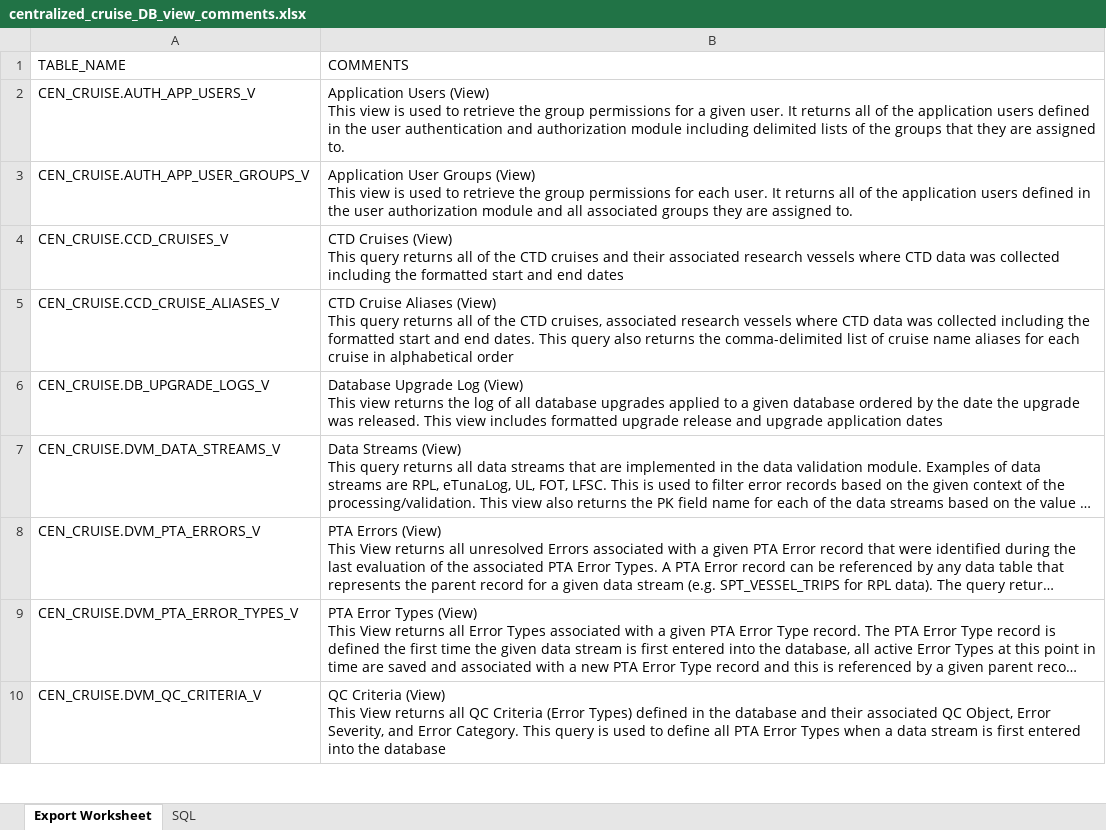
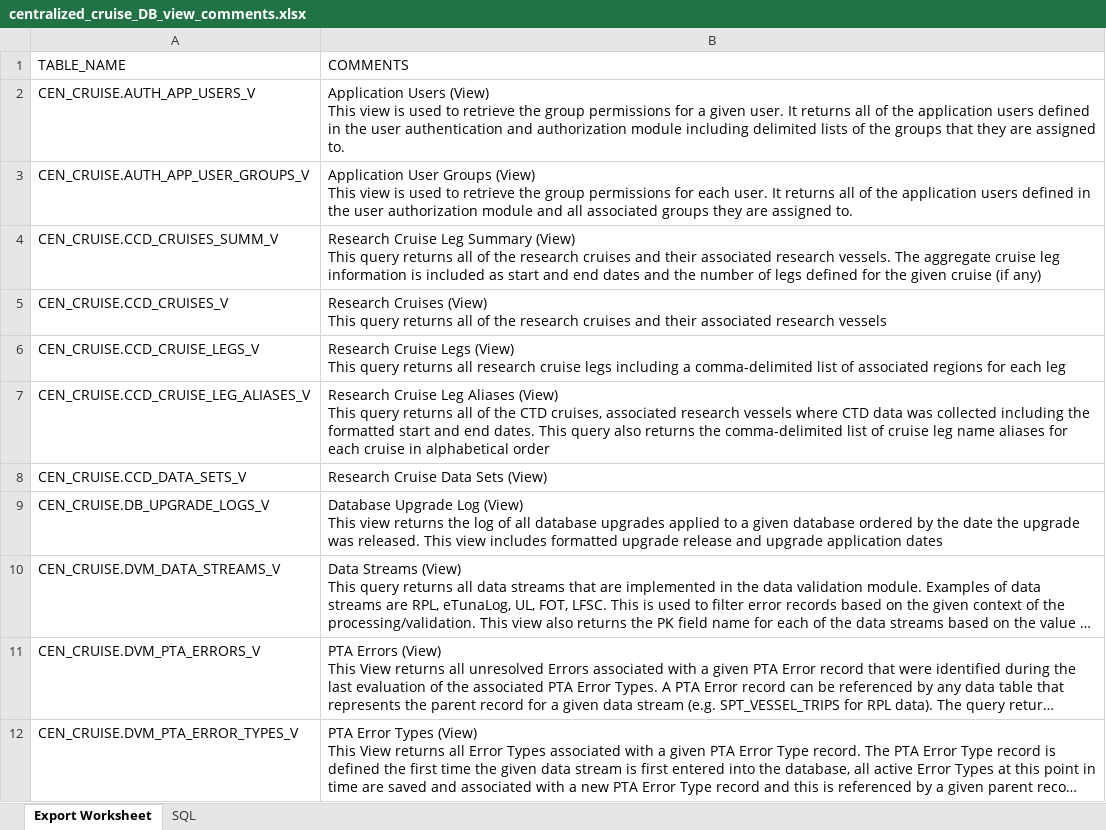
Before and after one commit to noaa-pifsc/Centralized-Cruise-Database, an Excel workbook: docs/centralized_cruise_DB_view_comments.xlsx, sheet Export Worksheet, drawn as a sheet; only a part is shown; the shorter side is filled out with more unchanged rows; long unchanged cells end in …; values as stored, in another font and other column widths than the file's, no borders; addresses are those after the commit; ↵ is a line break in a cell; the diff names each change by its address in the sheet, - before the commit and + after, or states it on an @@ line.

Commit message:
--Centralized Cruise Database - Intermediate Commit--
(this version defines and uses version 0.2 of the database)

Database Updates: Created tables to define data set types, data sets, data set status, cruise legs, regions, cruise leg regions.  Modified CCD_CRUISES table to drop the cruise dates and updated existing dependent views accordingly.  Created CCD_CRUISE_LEGS_V, CCD_CRUISES_SUMM_V, CCD_DATA_SETS_V, CCD_CRUISE_LEG_ALIASES_V.  Modified the CCD_CRUISE_ALIASES table to CCD_CRUISE_LEG_ALIASES to allow cruise legs to have aliases defined for them.  Dropped the CCD_CRUISE_ALIASES_V view

SQL\queries\grant_info.sql was updated with grant statements for the cruise leg and cruise leg aliases
docs\Cruise_DDL_DML_generator.xlsx was updated with cruise legs, cruise leg aliases, regions, and cruise leg regions sheets for defining the various reference table values (exported to SQL\queries\load_ref_data.sql) and data set information (exported to SQL\queries\load_data_set_info.sql)
SQL\queries\refresh_ref_data.sql was created to purge all reference and data set records and execute the load_ref_data.sql and load_data_set_info.sql scripts

docs\Centralized Cruise Database - Technical Documentation.docx was updated with information about the cruise legs and cruise leg aliases
docs\Cruise Name Alias Documentation.docx was renamed to docs\Cruise Leg Name Alias Documentation.docx and updated with information about the cruise legs and cruise leg aliases
docs\DB_DDL_helper_template.xlsx was updated with more database objects
docs\centralized_cruise_DB_view_comments.xlsx was exported with the new database view objects
docs\todo.txt was updated with multiple items to be implemented and some items that were implemented

```diff
--- a/docs/centralized_cruise_DB_view_comments.xlsx (sheet Export Worksheet)
+++ b/docs/centralized_cruise_DB_view_comments.xlsx (sheet Export Worksheet)
+row 4: CEN_CRUISE.CCD_CRUISES_SUMM_V | Research Cruise Leg Summary (View) ↵ This query returns all of the research cruises and their associated research vessels. The aggregate cruise leg information is included as start and end dates and the number of legs defined for the given cruise (if any)
-B5 (COMMENTS): CTD Cruises (View) ↵ This query returns all of the CTD cruises and their associated research vessels where CTD data was collected including the formatted start and end dates
+B5 (COMMENTS): Research Cruises (View) ↵ This query returns all of the research cruises and their associated research vessels
+row 6: CEN_CRUISE.CCD_CRUISE_LEGS_V | Research Cruise Legs (View) ↵ This query returns all research cruise legs including a comma-delimited list of associated regions for each leg
-A7 (TABLE_NAME): CEN_CRUISE.CCD_CRUISE_ALIASES_V
+A7 (TABLE_NAME): CEN_CRUISE.CCD_CRUISE_LEG_ALIASES_V
-B7 (COMMENTS): CTD Cruise Aliases (View) ↵ This query returns all of the CTD cruises, associated research vessels where CTD data was collected including the formatted start and end dates. This query also returns the comma-delimited list of cruise name aliases…
+B7 (COMMENTS): Research Cruise Leg Aliases (View) ↵ This query returns all of the CTD cruises, associated research vessels where CTD data was collected including the formatted start and end dates. This query also returns the comma-delimited list of cruise leg name aliases…
+row 8: CEN_CRUISE.CCD_DATA_SETS_V | Research Cruise Data Sets (View)
```
Also changed, not shown: docs/DB_DDL_helper_template.xlsx, 12 other files.
